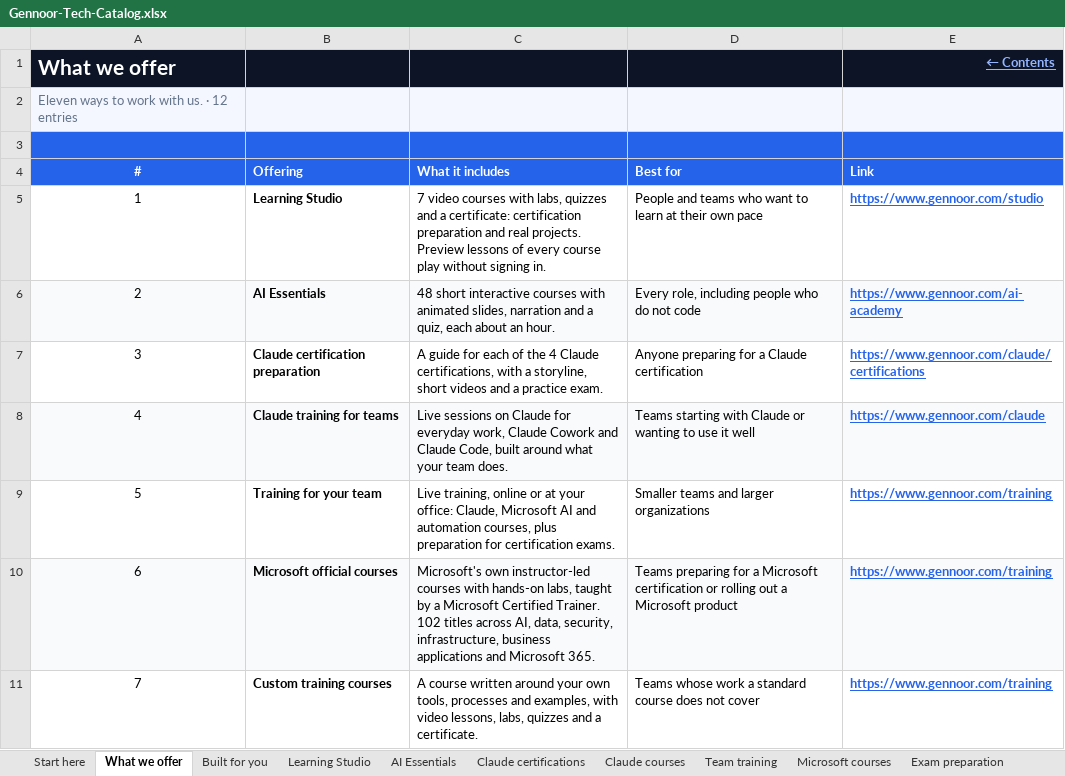
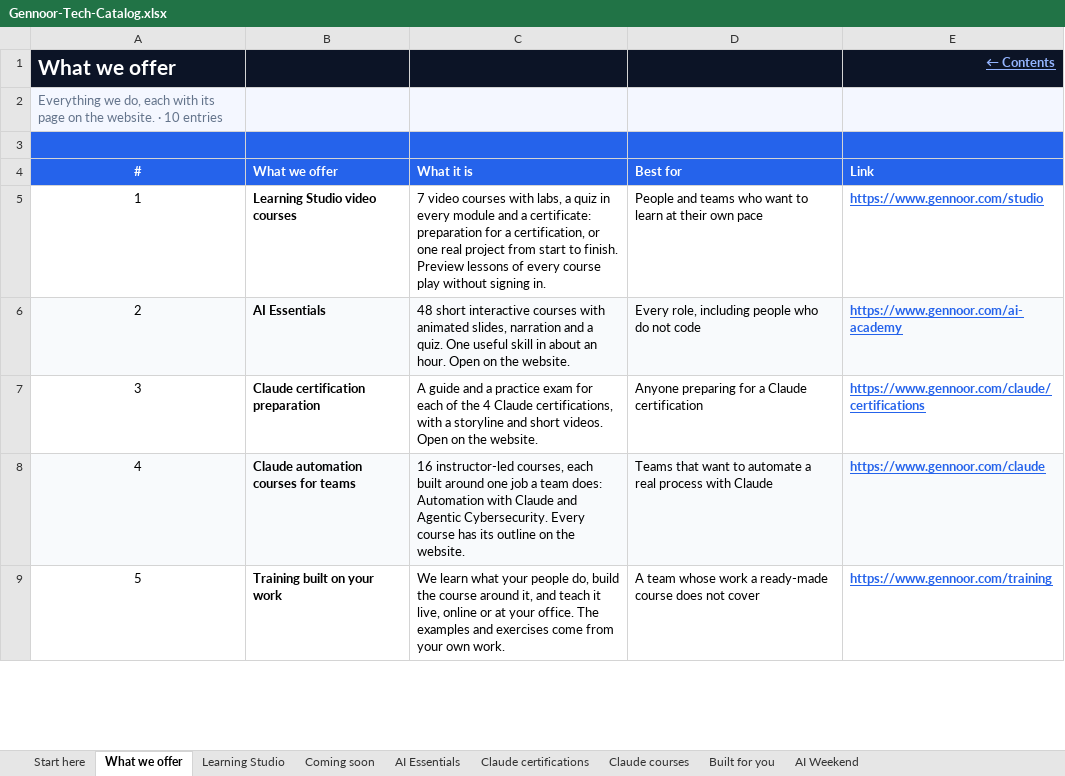
Before and after one commit to lostspace003/gennoor-tech, an Excel workbook: public/Gennoor-Tech-Catalog/Gennoor-Tech-Catalog.xlsx, sheet What we offer, drawn as a sheet; only a part is shown; values as stored, in another font and other column widths than the file's, no borders; removed rows and columns are numbered as before the commit, all else as after; the diff covers the shown part only; the diff names each change by its address in the sheet, - before the commit and + after, or states it on an @@ line.

```diff
--- a/public/Gennoor-Tech-Catalog/Gennoor-Tech-Catalog.xlsx (sheet What we offer)
+++ b/public/Gennoor-Tech-Catalog/Gennoor-Tech-Catalog.xlsx (sheet What we offer)
-sheet tab: Team training
-sheet tab: Microsoft courses
-sheet tab: Exam preparation
+sheet tab: Coming soon
@@ sheet tab order changed: Start here | What we offer | Learning Studio | Coming soon | AI Essentials | Claude certifications | Claude courses | Built for you | AI Weekend @@
@@ column A (#) renumbered between rows 2 and 13 @@
-B4: Offering
+B4: What we offer
-C4: What it includes
+C4: What it is
-B5 (What we offer): Learning Studio
+B5 (What we offer): Learning Studio video courses
-C5 (What it is): …with labs, quizzes and a certificate: certification preparation and real projects. Preview lessons…
+C5 (What it is): …with labs, a quiz in every module and a certificate: preparation for a certification, or one real project from start to finish. Preview lessons…
-C6 (What it is): …and a quiz, each about an hour.
+C6 (What it is): …and a quiz. One useful skill in about an hour. Open on the website.
-C7 (What it is): A guide for each of the 4 Claude certifications, with a storyline, short videos and a practice exam.
+C7 (What it is): A guide and a practice exam for each of the 4 Claude certifications, with a storyline and short videos. Open on the website.
-B8 (What we offer): Claude training for teams
+B8 (What we offer): Claude automation courses for teams
-C8 (What it is): Live sessions on Claude for everyday work, Claude Cowork and Claude Code, built around what your team does.
+C8 (What it is): 16 instructor-led courses, each built around one job a team does: Automation with Claude and Agentic Cybersecurity. Every course has its outline on the website.
-D8 (Best for): Teams starting with Claude or wanting to use it well
+D8 (Best for): Teams that want to automate a real process with Claude
-row 9: 5 | Training for your team | Live training, online or at your office: Claude, Microsoft AI and automation courses, plus preparation for certification exams. | Smaller teams and larger organizations | https://www.gennoor.com/training
-row 10: 6 | Microsoft official courses | Microsoft's own instructor-led courses with hands-on labs, taught by a Microsoft Certified Trainer. 102 titles across AI, data, security, infrastructure, business applications and Microsoft 365. | Teams preparing for a Microsoft certification or rolling out a Microsoft product | https://www.gennoor.com/training
-B9 (What we offer): Custom training courses
+B9 (What we offer): Training built on your work
-C9 (What it is): A course written around your own tools, processes and examples, with video lessons, labs, quizzes and a certificate.
+C9 (What it is): We learn what your people do, build the course around it, and teach it live, online or at your office. The examples and exercises come from your own work.
-D9 (Best for): Teams whose work a standard course does…
+D9 (Best for): A team whose work a ready-made course does…
```
Also changed, not shown: 2 added rows, 2 removed rows, 6 edited cells and cell formats elsewhere in this sheet, sheet Start here, sheet AI Weekend, sheet Built for you, sheet Claude courses, sheet Claude certifications, sheet Learning Studio, 1 more sheet, other sheet tabs, 46 other files.
